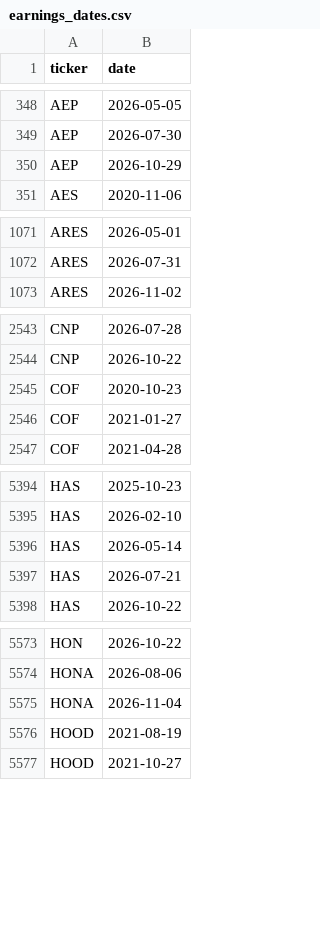
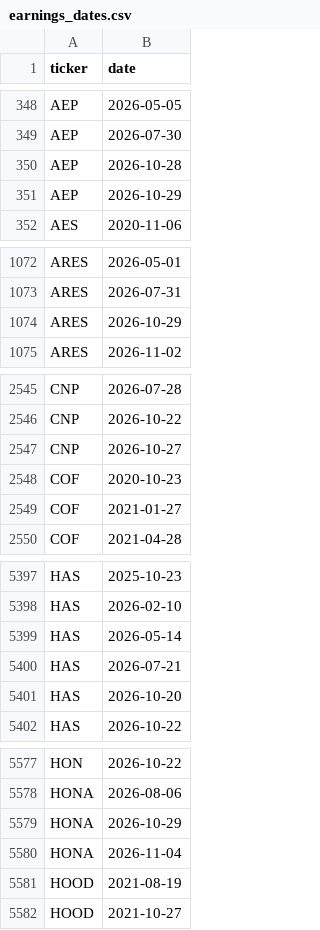
Before and after one commit to evsayar33-oss/sp500_shock_quant, a CSV file: data/earnings_dates.csv, drawn as a sheet; only a part is shown, gaps mark what is left out; the diff covers the shown part only.

```diff
--- a/data/earnings_dates.csv
+++ b/data/earnings_dates.csv
@@ -349,2 +349,3 @@ AEP,2026-05-05
 AEP,2026-07-30
+AEP,2026-10-28
 AEP,2026-10-29
@@ -1072,2 +1073,3 @@ ARES,2026-05-01
 ARES,2026-07-31
+ARES,2026-10-29
 ARES,2026-11-02
@@ -2544,2 +2546,3 @@ CNP,2026-07-28
 CNP,2026-10-22
+CNP,2026-10-27
 COF,2020-10-23
@@ -5397,2 +5400,3 @@ HAS,2026-05-14
 HAS,2026-07-21
+HAS,2026-10-20
 HAS,2026-10-22
@@ -5574,2 +5578,3 @@ HON,2026-10-22
 HONA,2026-08-06
+HONA,2026-10-29
 HONA,2026-11-04
```
Also changed, not shown: 8 added rows elsewhere in this file, 6 other files.
